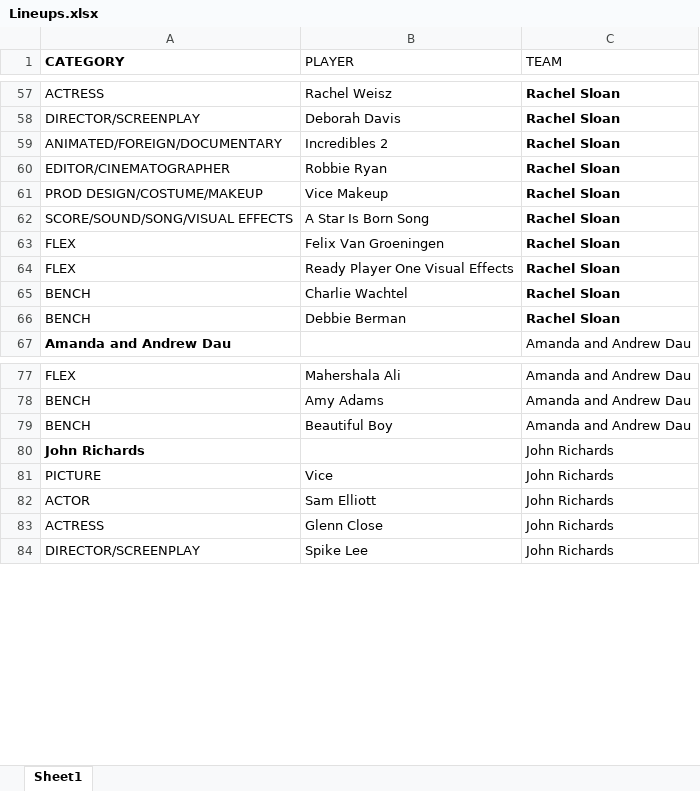
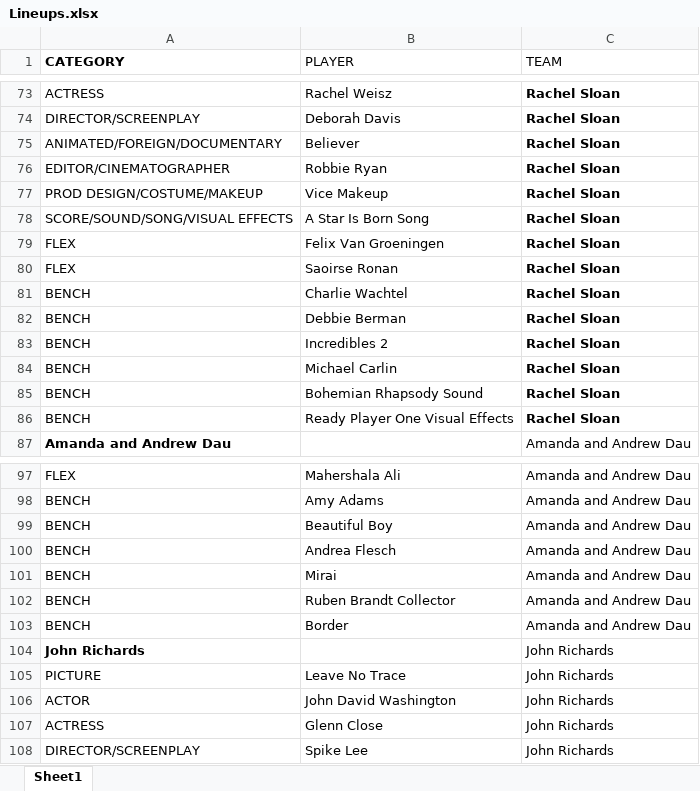
Before and after one commit to andrewdau21/FAFL, an Excel workbook: data/Lineups.xlsx, sheet Sheet1, drawn as a sheet; only a part is shown, gaps mark what is left out; values as stored, in another font and other column widths than the file's, no borders; addresses are those after the commit; the diff covers the shown part only; the diff names each change by its address in the sheet, - before the commit and + after, or states it on an @@ line.

```diff
--- a/data/Lineups.xlsx (sheet Sheet1)
+++ b/data/Lineups.xlsx (sheet Sheet1)
-B75 (PLAYER): Incredibles 2
+B75 (PLAYER): Believer
-B80 (PLAYER): Ready Player One Visual Effects
+B80 (PLAYER): Saoirse Ronan
+row 83: BENCH | Incredibles 2 | Rachel Sloan
+row 84: BENCH | Michael Carlin | Rachel Sloan
+row 85: BENCH | Bohemian Rhapsody Sound | Rachel Sloan
+row 86: BENCH | Ready Player One Visual Effects | Rachel Sloan
+row 100: BENCH | Andrea Flesch | Amanda and Andrew Dau
+row 101: BENCH | Mirai | Amanda and Andrew Dau
+row 102: BENCH | Ruben Brandt Collector | Amanda and Andrew Dau
+row 103: BENCH | Border | Amanda and Andrew Dau
-B105 (PLAYER): Vice
+B105 (PLAYER): Leave No Trace
-B106 (PLAYER): Sam Elliott
+B106 (PLAYER): John David Washington
```
Also changed, not shown: 34 added rows, 2 removed rows and 7 edited cells elsewhere in this sheet, data/Film Awards Fantasy League Inaugural Season.xlsx, data/Plays.xlsx, 7 other files.
